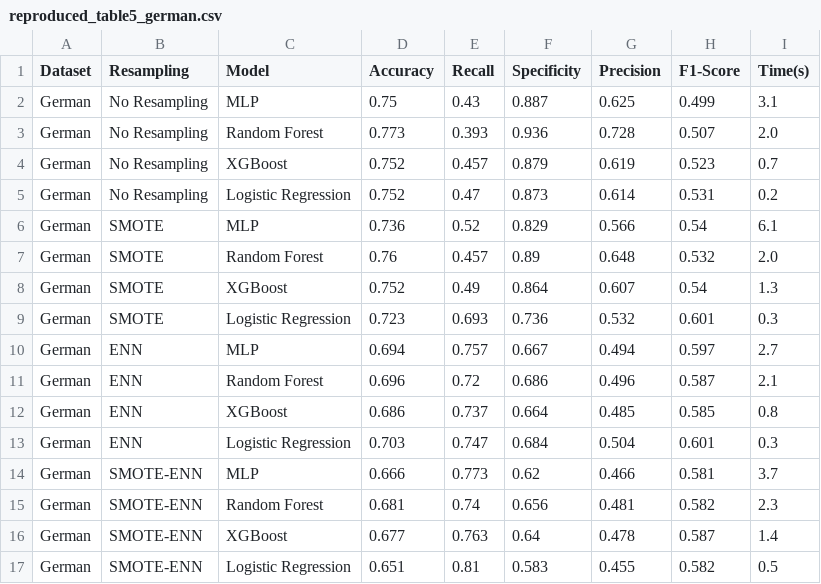
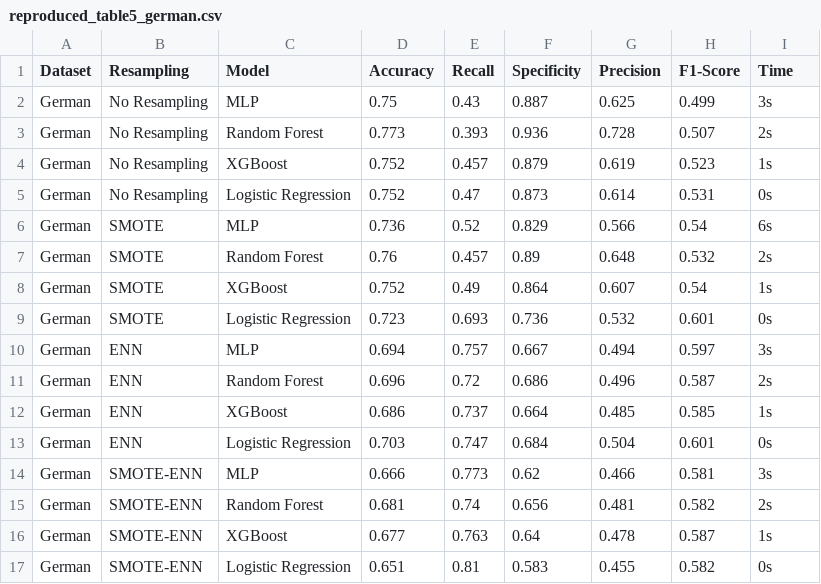
Before and after one commit to KaviduIsura/Research-Credit-Risk-Analysis, a CSV file: credit-risk phase/results/tables/reproduced_table5_german.csv, drawn as a sheet.

Commit message:
feat: add credit risk pipeline runner, config, training modules, and benchmark results tables

```diff
--- a/credit-risk phase/results/tables/reproduced_table5_german.csv
+++ b/credit-risk phase/results/tables/reproduced_table5_german.csv
@@ -1,17 +1,17 @@
-Dataset,Resampling,Model,Accuracy,Recall,Specificity,Precision,F1-Score,Time(s)
-German,No Resampling,MLP,0.75,0.43,0.887,0.625,0.499,3.1
-German,No Resampling,Random Forest,0.773,0.393,0.936,0.728,0.507,2.0
-German,No Resampling,XGBoost,0.752,0.457,0.879,0.619,0.523,0.7
-German,No Resampling,Logistic Regression,0.752,0.47,0.873,0.614,0.531,0.2
-German,SMOTE,MLP,0.736,0.52,0.829,0.566,0.54,6.1
-German,SMOTE,Random Forest,0.76,0.457,0.89,0.648,0.532,2.0
-German,SMOTE,XGBoost,0.752,0.49,0.864,0.607,0.54,1.3
-German,SMOTE,Logistic Regression,0.723,0.693,0.736,0.532,0.601,0.3
-German,ENN,MLP,0.694,0.757,0.667,0.494,0.597,2.7
-German,ENN,Random Forest,0.696,0.72,0.686,0.496,0.587,2.1
-German,ENN,XGBoost,0.686,0.737,0.664,0.485,0.585,0.8
-German,ENN,Logistic Regression,0.703,0.747,0.684,0.504,0.601,0.3
-German,SMOTE-ENN,MLP,0.666,0.773,0.62,0.466,0.581,3.7
-German,SMOTE-ENN,Random Forest,0.681,0.74,0.656,0.481,0.582,2.3
-German,SMOTE-ENN,XGBoost,0.677,0.763,0.64,0.478,0.587,1.4
-German,SMOTE-ENN,Logistic Regression,0.651,0.81,0.583,0.455,0.582,0.5
+Dataset,Resampling,Model,Accuracy,Recall,Specificity,Precision,F1-Score,Time
+German,No Resampling,MLP,0.75,0.43,0.887,0.625,0.499,3s
+German,No Resampling,Random Forest,0.773,0.393,0.936,0.728,0.507,2s
+German,No Resampling,XGBoost,0.752,0.457,0.879,0.619,0.523,1s
+German,No Resampling,Logistic Regression,0.752,0.47,0.873,0.614,0.531,0s
+German,SMOTE,MLP,0.736,0.52,0.829,0.566,0.54,6s
+German,SMOTE,Random Forest,0.76,0.457,0.89,0.648,0.532,2s
+German,SMOTE,XGBoost,0.752,0.49,0.864,0.607,0.54,1s
+German,SMOTE,Logistic Regression,0.723,0.693,0.736,0.532,0.601,0s
+German,ENN,MLP,0.694,0.757,0.667,0.494,0.597,3s
+German,ENN,Random Forest,0.696,0.72,0.686,0.496,0.587,2s
+German,ENN,XGBoost,0.686,0.737,0.664,0.485,0.585,1s
+German,ENN,Logistic Regression,0.703,0.747,0.684,0.504,0.601,0s
+German,SMOTE-ENN,MLP,0.666,0.773,0.62,0.466,0.581,3s
+German,SMOTE-ENN,Random Forest,0.681,0.74,0.656,0.481,0.582,2s
+German,SMOTE-ENN,XGBoost,0.677,0.763,0.64,0.478,0.587,1s
+German,SMOTE-ENN,Logistic Regression,0.651,0.81,0.583,0.455,0.582,0s
```
Also changed, not shown: 8 other files.
